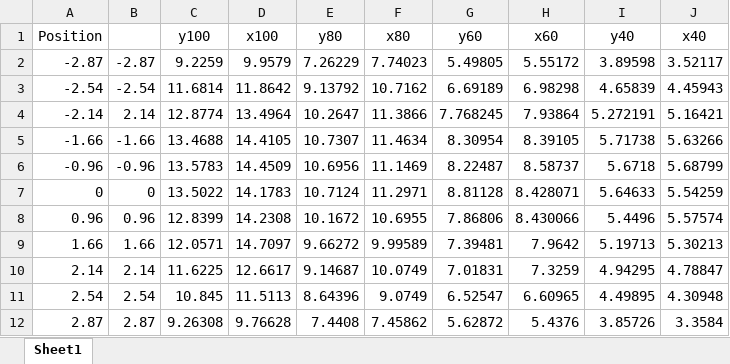
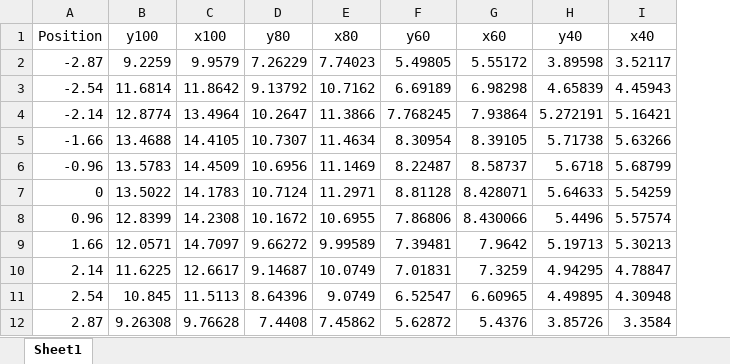
Before and after one commit to michaelw924/ME335, an Excel workbook: 335Lab/Lab 2/Data/AverageVelocities.xlsx, sheet Sheet1, drawn as a sheet; values as stored, in another font and other column widths than the file's, no borders; the diff names each change by its address in the sheet, - before the commit and + after, or states it on an @@ line.

```diff
--- a/335Lab/Lab 2/Data/AverageVelocities.xlsx (sheet Sheet1)
+++ b/335Lab/Lab 2/Data/AverageVelocities.xlsx (sheet Sheet1)
-column B, rows 2-12: -2.87 | -2.54 | 2.14 | -1.66 | -0.96 | 0 | 0.96 | 1.66 | 2.14 | 2.54 | 2.87
```
Also changed, not shown: 335Lab/Lab 2/Data/AverageVelocitiesWithStdDev.xlsx, 335Lab/Lab 2/Data/AverageVelocities_60.xlsx, 14 other files.
